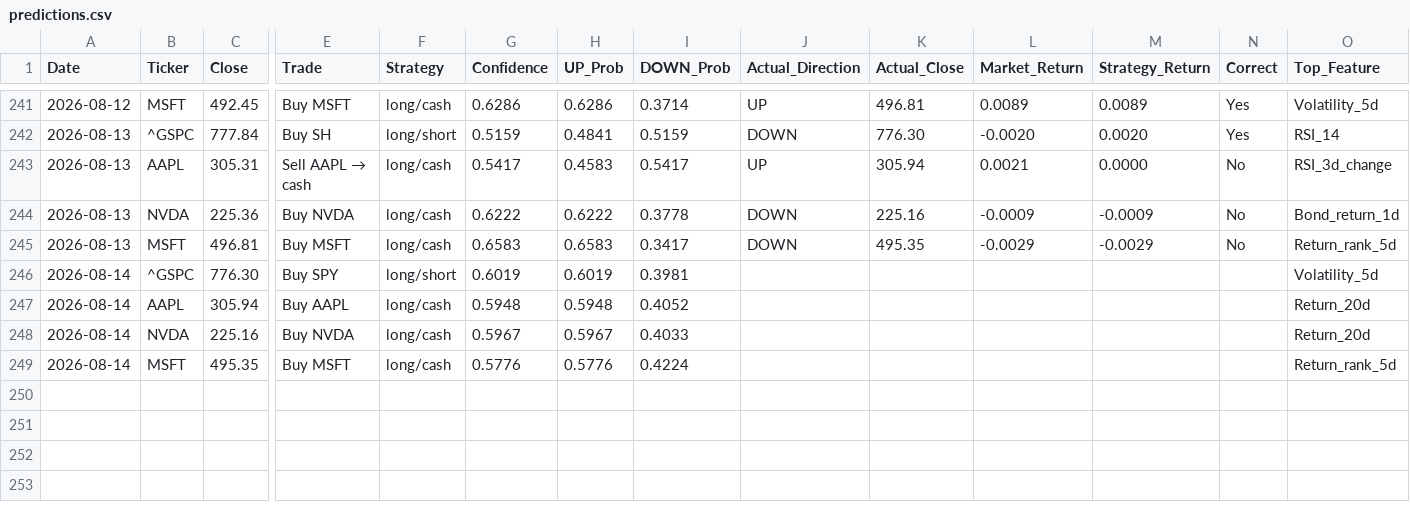
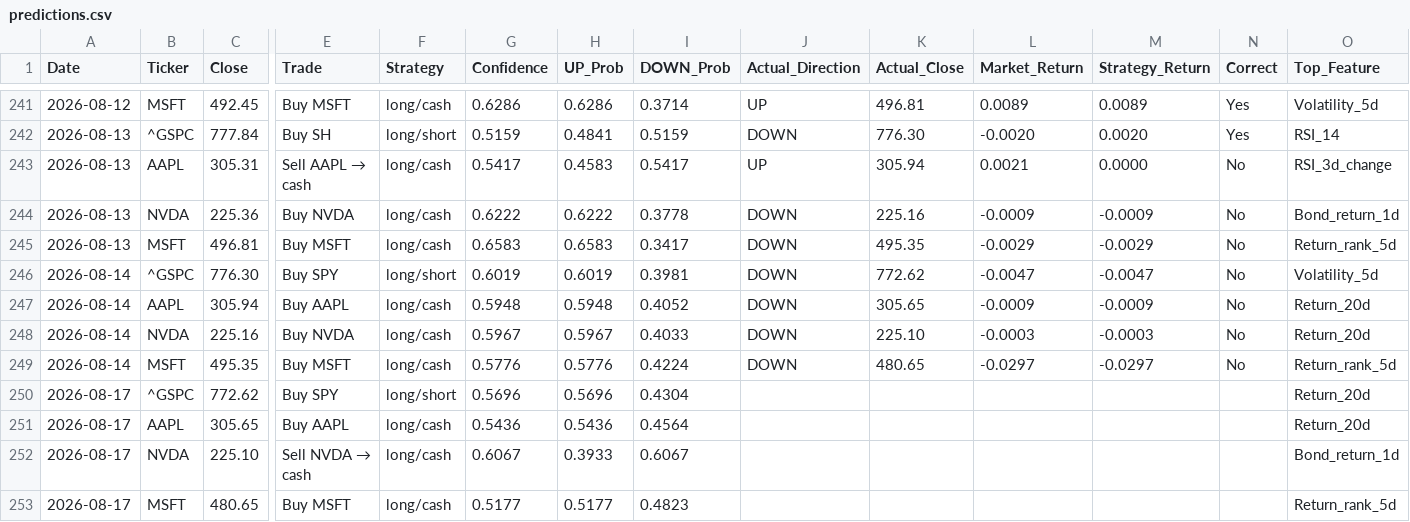
Before and after one commit to VDP09/AI-Trade, a CSV file: predictions.csv, drawn as a sheet; only a part is shown, gaps mark what is left out; rows hold the shown columns only; the diff names each change by its address in the sheet, - before the commit and + after, or states it on an @@ line.

```diff
--- a/predictions.csv
+++ b/predictions.csv
-J246:J249 (Actual_Direction): (empty)
+J246:J249 (Actual_Direction): DOWN
-K246 (Actual_Close): (empty)
+K246 (Actual_Close): 772.62
-L246 (Market_Return): (empty)
+L246 (Market_Return): -0.0047
-M246 (Strategy_Return): (empty)
+M246 (Strategy_Return): -0.0047
-N246:N249 (Correct): (empty)
+N246:N249 (Correct): No
-K247 (Actual_Close): (empty)
+K247 (Actual_Close): 305.65
-L247 (Market_Return): (empty)
+L247 (Market_Return): -0.0009
-M247 (Strategy_Return): (empty)
+M247 (Strategy_Return): -0.0009
-K248 (Actual_Close): (empty)
+K248 (Actual_Close): 225.10
-L248 (Market_Return): (empty)
+L248 (Market_Return): -0.0003
-M248 (Strategy_Return): (empty)
+M248 (Strategy_Return): -0.0003
-K249 (Actual_Close): (empty)
+K249 (Actual_Close): 480.65
-L249 (Market_Return): (empty)
+L249 (Market_Return): -0.0297
-M249 (Strategy_Return): (empty)
+M249 (Strategy_Return): -0.0297
+row 250: 2026-08-17 | ^GSPC | 772.62 | Buy SPY | long/short | 0.5696 | 0.5696 | 0.4304 |  |  |  |  |  | Return_20d
+row 251: 2026-08-17 | AAPL | 305.65 | Buy AAPL | long/cash | 0.5436 | 0.5436 | 0.4564 |  |  |  |  |  | Return_20d
+row 252: 2026-08-17 | NVDA | 225.10 | Sell NVDA → cash | long/cash | 0.6067 | 0.3933 | 0.6067 |  |  |  |  |  | Bond_return_1d
+row 253: 2026-08-17 | MSFT | 480.65 | Buy MSFT | long/cash | 0.5177 | 0.5177 | 0.4823 |  |  |  |  |  | Return_rank_5d
```
